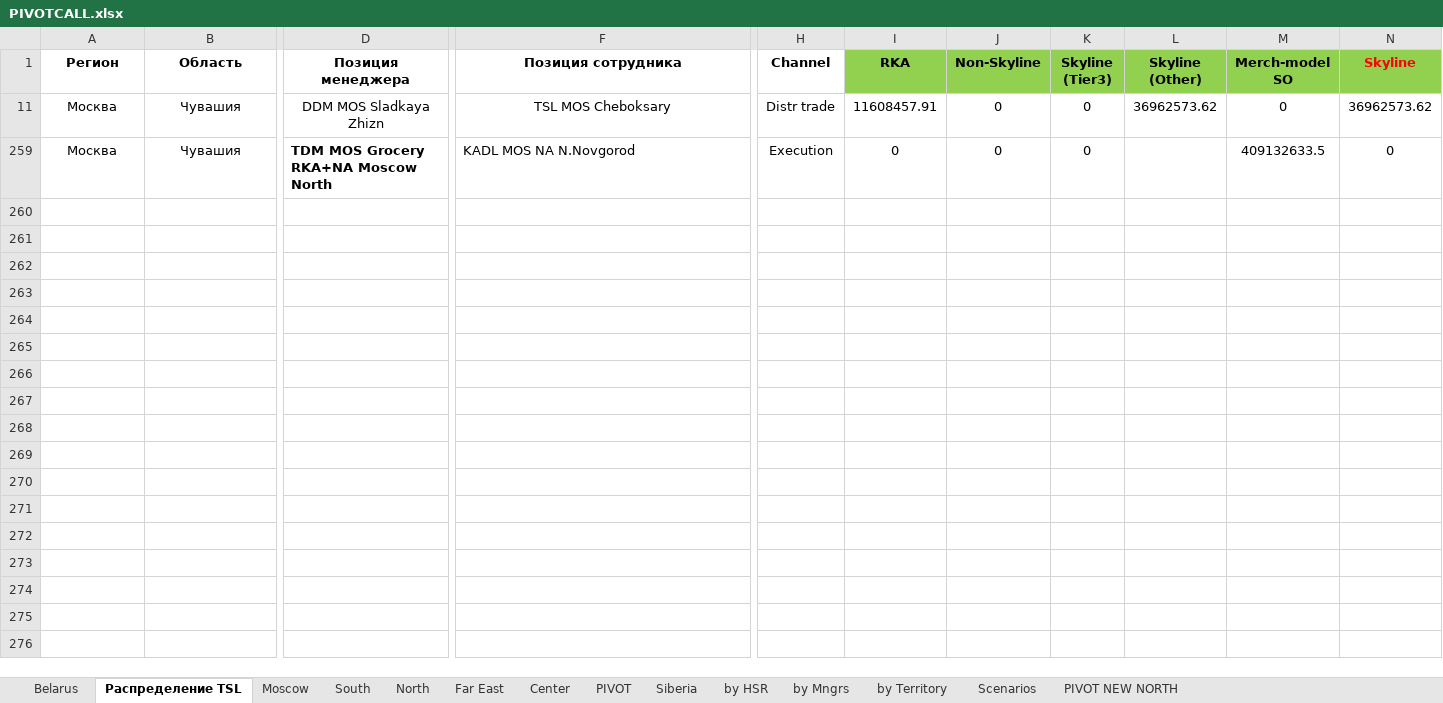
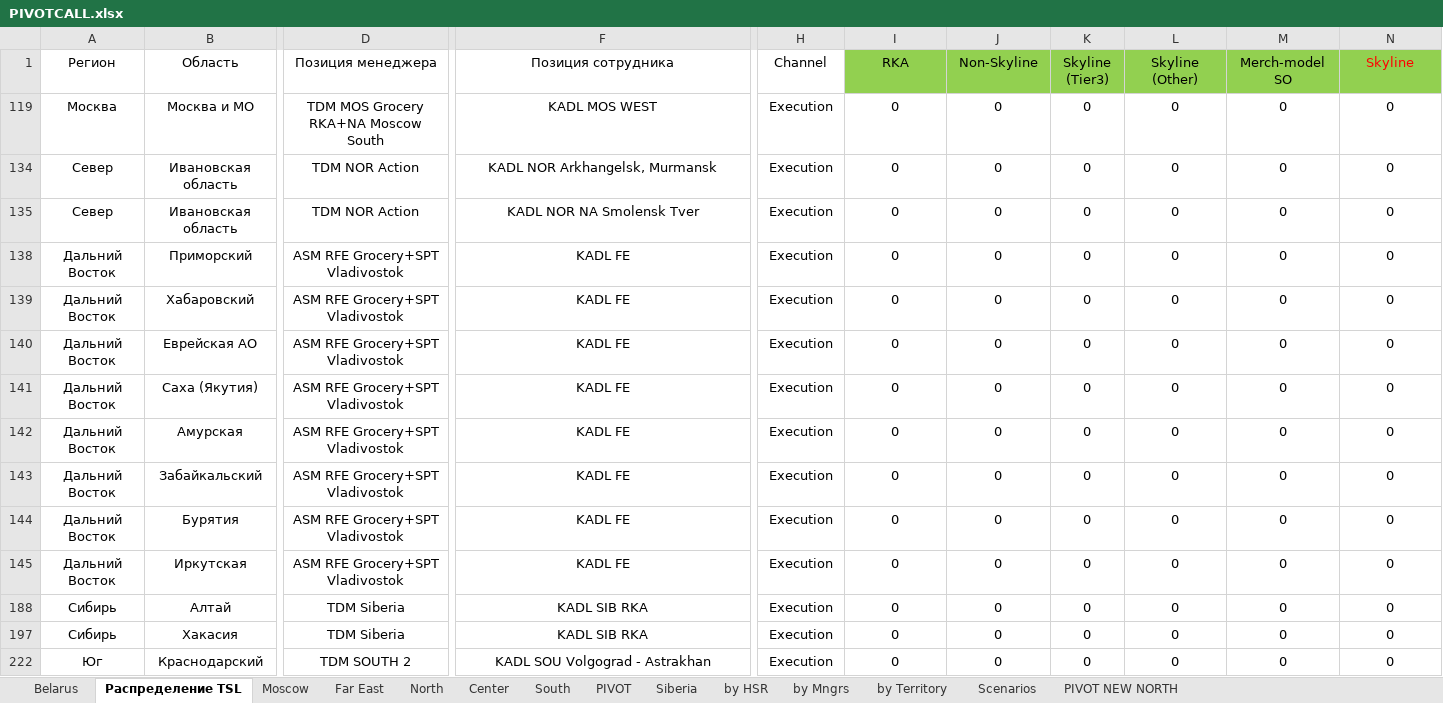
Before and after one commit to nikitakuvsh/MARSIntMap, an Excel workbook: PIVOTCALL.xlsx, sheet Распределение TSL, drawn as a sheet; only a part is shown, gaps mark what is left out; values as stored, in another font and other column widths than the file's, no borders; removed rows and columns are numbered as before the commit, all else as after; rows hold the shown columns only; the diff covers the shown part only; the diff names each change by its address in the sheet, - before the commit and + after, or states it on an @@ line.

```diff
--- a/PIVOTCALL.xlsx (sheet Распределение TSL)
+++ b/PIVOTCALL.xlsx (sheet Распределение TSL)
@@ sheet tab order changed: Belarus | Распределение TSL | Moscow | Far East | North | Center | South | PIVOT | Siberia | by HSR | by Mngrs | by Territory | Scenarios | PIVOT NEW NORTH @@
-A1:N1 bold: on
+A1:N1 bold: off
@@ row 11 hidden: Москва | Чувашия | DDM MOS Sladkaya Zhizn | TSL MOS Cheboksary | Distr trade | 11608457.91 | 0 | 0 | 36962573.62 | 0 | 36962573.62 @@
-B119 (Область): Чувашия
+B119 (Область): Москва и МО
-D119 (Позиция менеджера): TDM MOS Grocery RKA+NA Moscow North
+D119 (Позиция менеджера): TDM MOS Grocery RKA+NA Moscow South
@@ D119 bold: on → off, alignment: left → center @@
-F119 (Позиция сотрудника): KADL MOS NA N.Novgorod
+F119 (Позиция сотрудника): KADL MOS WEST
-F119 alignment: left
+F119 alignment: center
-L119 (Skyline (Other)): (empty)
+L119 (Skyline (Other)): 0
-M119 (Merch-model SO): 409132633.5
+M119 (Merch-model SO): 0
@@ row 134 unhidden: Север | Ивановская область | TDM NOR Action | KADL NOR Arkhangelsk, Murmansk | Execution | 0 | 0 | 0 | 0 | 0 | 0 @@
@@ row 135 unhidden: Север | Ивановская область | TDM NOR Action | KADL NOR NA Smolensk Tver | Execution | 0 | 0 | 0 | 0 | 0 | 0 @@
@@ row 138 unhidden: Дальний Восток | Приморский | ASM RFE Grocery+SPT Vladivostok | KADL FE | Execution | 0 | 0 | 0 | 0 | 0 | 0 @@
@@ row 139 unhidden: Дальний Восток | Хабаровский | ASM RFE Grocery+SPT Vladivostok | KADL FE | Execution | 0 | 0 | 0 | 0 | 0 | 0 @@
@@ row 140 unhidden: Дальний Восток | Еврейская АО | ASM RFE Grocery+SPT Vladivostok | KADL FE | Execution | 0 | 0 | 0 | 0 | 0 | 0 @@
@@ row 141 unhidden: Дальний Восток | Саха (Якутия) | ASM RFE Grocery+SPT Vladivostok | KADL FE | Execution | 0 | 0 | 0 | 0 | 0 | 0 @@
@@ row 142 unhidden: Дальний Восток | Амурская | ASM RFE Grocery+SPT Vladivostok | KADL FE | Execution | 0 | 0 | 0 | 0 | 0 | 0 @@
@@ row 143 unhidden: Дальний Восток | Забайкальский | ASM RFE Grocery+SPT Vladivostok | KADL FE | Execution | 0 | 0 | 0 | 0 | 0 | 0 @@
@@ row 144 unhidden: Дальний Восток | Бурятия | ASM RFE Grocery+SPT Vladivostok | KADL FE | Execution | 0 | 0 | 0 | 0 | 0 | 0 @@
@@ row 145 unhidden: Дальний Восток | Иркутская | ASM RFE Grocery+SPT Vladivostok | KADL FE | Execution | 0 | 0 | 0 | 0 | 0 | 0 @@
@@ row 188 unhidden: Сибирь | Алтай | TDM Siberia | KADL SIB RKA | Execution | 0 | 0 | 0 | 0 | 0 | 0 @@
@@ row 197 unhidden: Сибирь | Хакасия | TDM Siberia | KADL SIB RKA | Execution | 0 | 0 | 0 | 0 | 0 | 0 @@
@@ row 222 unhidden: Юг | Краснодарский | TDM SOUTH 2 | KADL SOU Volgograd - Astrakhan | Execution | 0 | 0 | 0 | 0 | 0 | 0 @@
```
Also changed, not shown: cell formats elsewhere in this sheet, sheet North, sheet Moscow, sheet Far East, sheet PIVOT, sheet South, formulas that keep their value, hidden cells.
